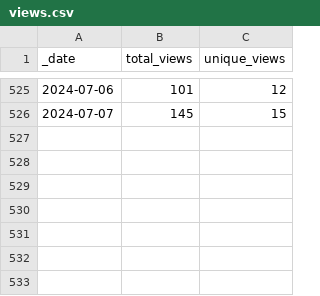
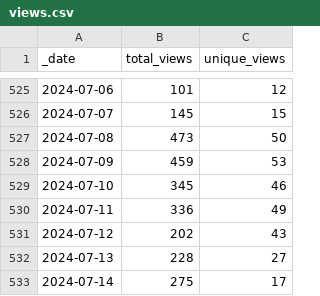
Before and after one commit to debevv/nanoMODBUS, a CSV file: traffic/views.csv, drawn as a sheet; only a part is shown, gaps mark what is left out.

Commit message:
GitHub traffic

```diff
--- a/traffic/views.csv
+++ b/traffic/views.csv
@@ -526 +526,8 @@ _date,total_views,unique_views
 2024-07-07,145,15
+2024-07-08,473,50
+2024-07-09,459,53
+2024-07-10,345,46
+2024-07-11,336,49
+2024-07-12,202,43
+2024-07-13,228,27
+2024-07-14,275,17
```
Also changed, not shown: traffic/clones.csv, 1 other file.
